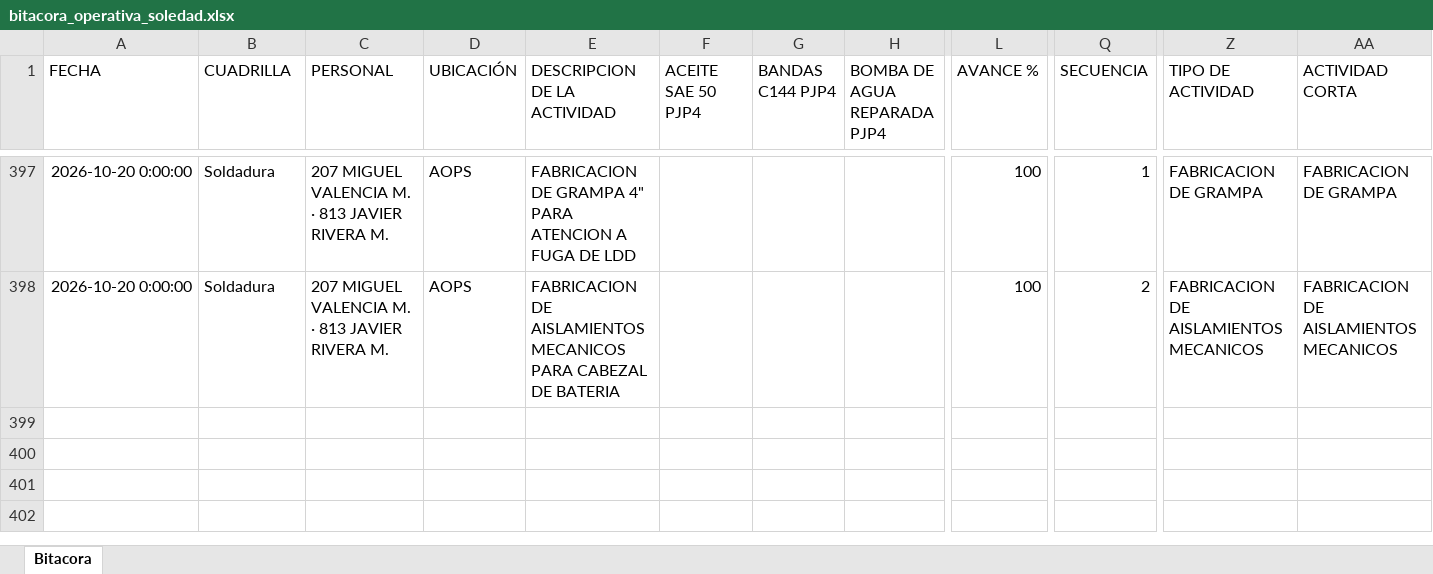
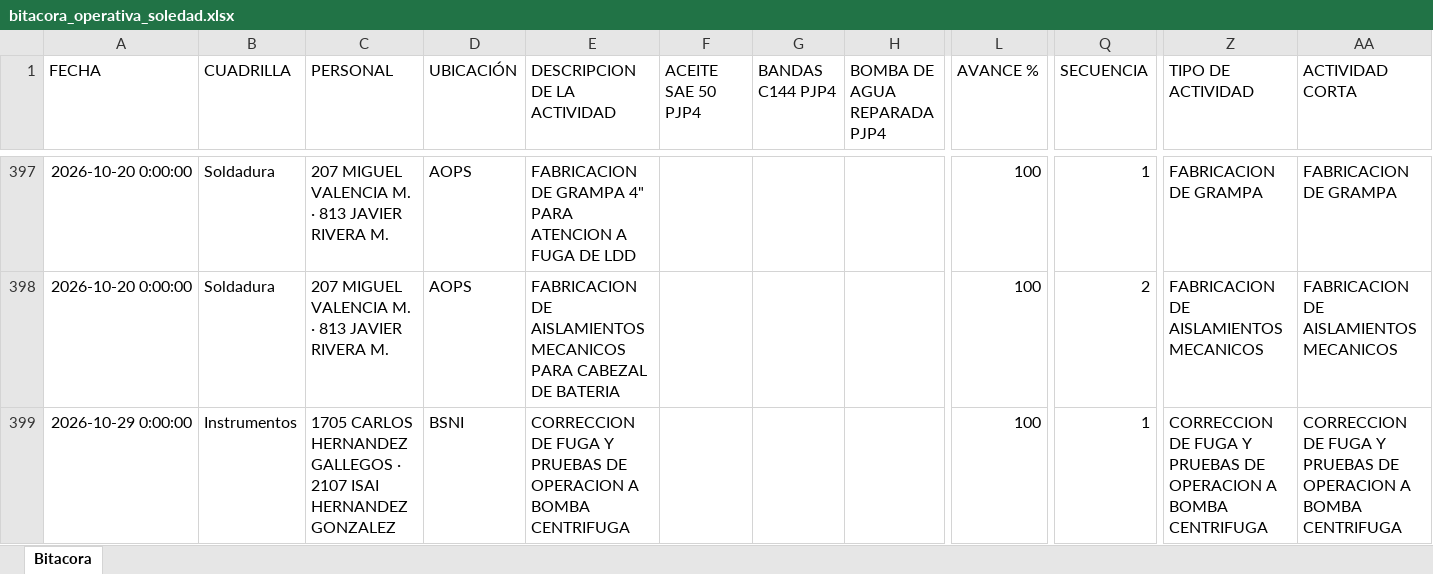
Before and after one commit to Hectorisaac-cloud/soledad-app, an Excel workbook: database/bitacora_operativa_soledad.xlsx, sheet Bitacora, drawn as a sheet; only a part is shown, gaps mark what is left out; values as stored, in another font and other column widths than the file's, no borders; rows hold the shown columns only; the diff names each change by its address in the sheet, - before the commit and + after, or states it on an @@ line.

Commit message:
Respaldo operativo Soledad
Registro de actividad en bitácora. Registros: 398.

```diff
--- a/database/bitacora_operativa_soledad.xlsx (sheet Bitacora)
+++ b/database/bitacora_operativa_soledad.xlsx (sheet Bitacora)
+row 399: 2026-10-29 0:00:00 | Instrumentos | 1705 CARLOS HERNANDEZ GALLEGOS · 2107 ISAI HERNANDEZ GONZALEZ | BSNI | CORRECCION DE FUGA Y PRUEBAS DE OPERACION A BOMBA CENTRIFUGA |  |  |  | 100 | 1 | CORRECCION DE FUGA Y PRUEBAS DE OPERACION A BOMBA CENTRIFUGA | CORRECCION DE FUGA Y PRUEBAS DE OPERACION A BOMBA CENTRIFUGA
```
Also changed, not shown: 1 other file.
